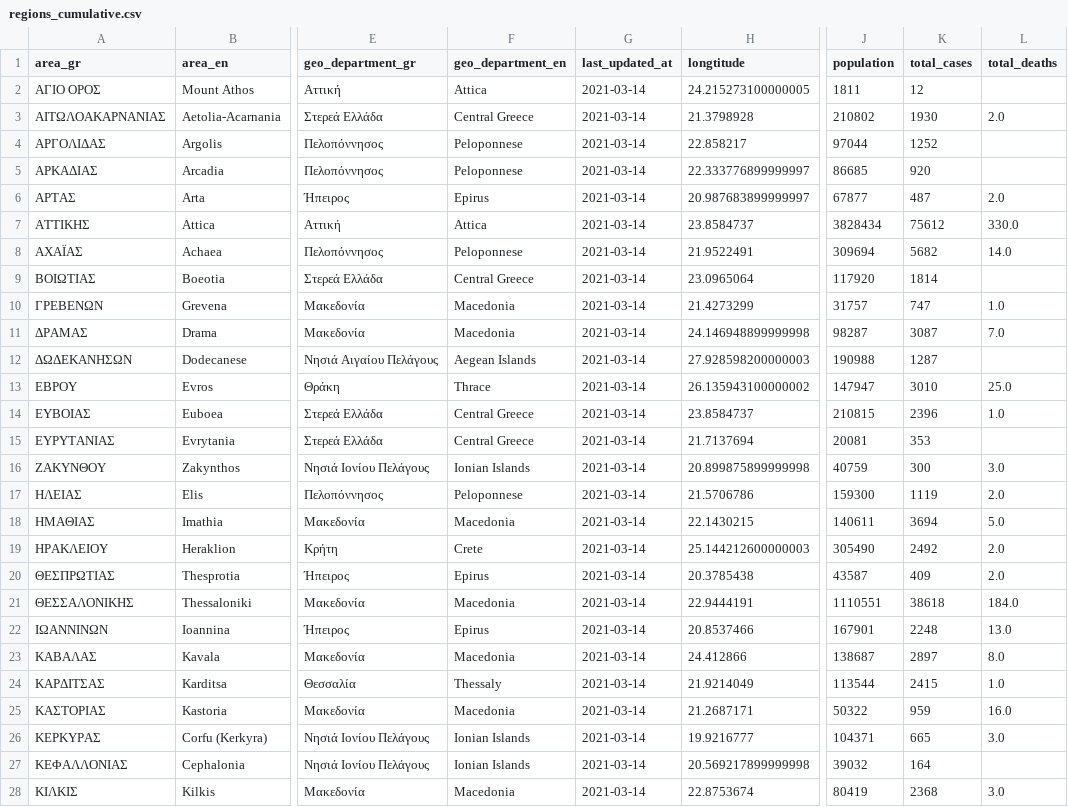
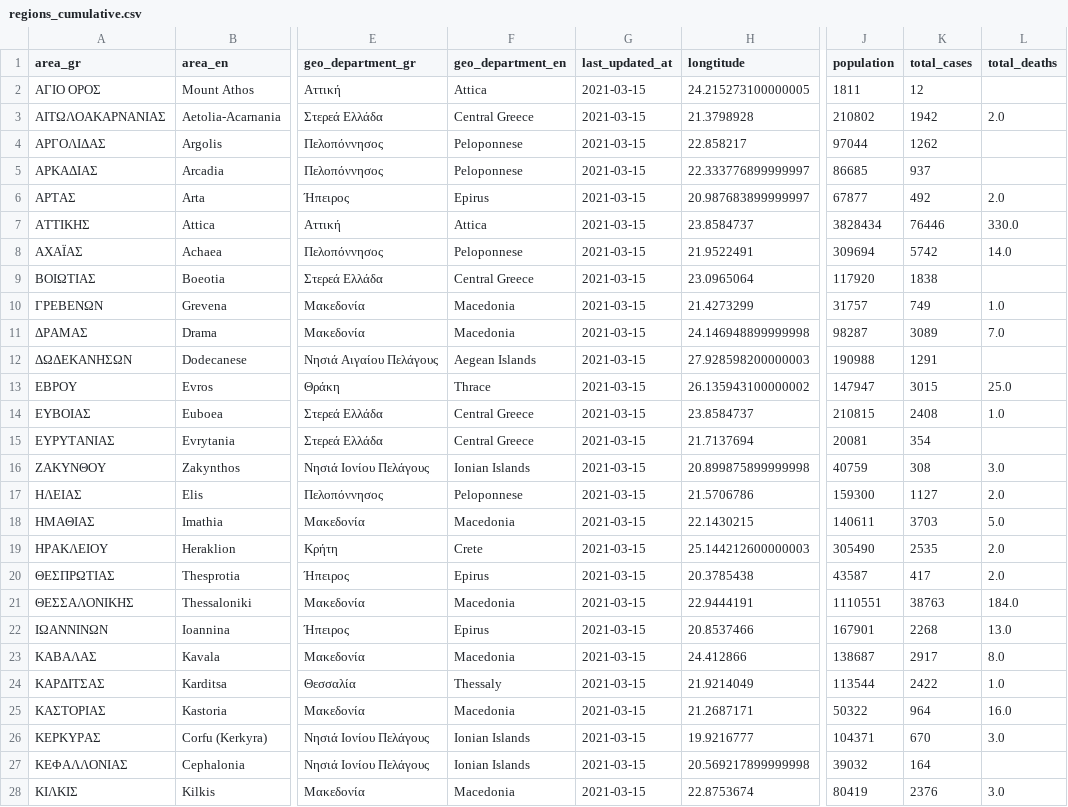
Before and after one commit to Covid-19-Response-Greece/covid19-data-greece, a CSV file: data/greece/regional/regions_cumulative.csv, drawn as a sheet; only a part is shown, gaps mark what is left out; the diff covers the shown part only; the diff names each change by its address in the sheet, - before the commit and + after, or states it on an @@ line.

```diff
--- a/data/greece/regional/regions_cumulative.csv
+++ b/data/greece/regional/regions_cumulative.csv
-G2:G28 (last_updated_at): 2021-03-14
+G2:G28 (last_updated_at): 2021-03-15
-K3 (total_cases): 1930
+K3 (total_cases): 1942
-K4 (total_cases): 1252
+K4 (total_cases): 1262
-K5 (total_cases): 920
+K5 (total_cases): 937
-K6 (total_cases): 487
+K6 (total_cases): 492
-K7 (total_cases): 75612
+K7 (total_cases): 76446
-K8 (total_cases): 5682
+K8 (total_cases): 5742
-K9 (total_cases): 1814
+K9 (total_cases): 1838
-K10 (total_cases): 747
+K10 (total_cases): 749
-K11 (total_cases): 3087
+K11 (total_cases): 3089
-K12 (total_cases): 1287
+K12 (total_cases): 1291
-K13 (total_cases): 3010
+K13 (total_cases): 3015
-K14 (total_cases): 2396
+K14 (total_cases): 2408
-K15 (total_cases): 353
+K15 (total_cases): 354
-K16 (total_cases): 300
+K16 (total_cases): 308
-K17 (total_cases): 1119
+K17 (total_cases): 1127
-K18 (total_cases): 3694
+K18 (total_cases): 3703
-K19 (total_cases): 2492
+K19 (total_cases): 2535
-K20 (total_cases): 409
+K20 (total_cases): 417
-K21 (total_cases): 38618
+K21 (total_cases): 38763
-K22 (total_cases): 2248
+K22 (total_cases): 2268
-K23 (total_cases): 2897
+K23 (total_cases): 2917
-K24 (total_cases): 2415
+K24 (total_cases): 2422
-K25 (total_cases): 959
+K25 (total_cases): 964
-K26 (total_cases): 665
+K26 (total_cases): 670
-K28 (total_cases): 2368
+K28 (total_cases): 2376
```
Also changed, not shown: 46 edited cells elsewhere in this file, data/all_countries/general/time_series_covid19_deaths_global.csv, data/greece/regional/regions_daily.csv, 4 other files.
